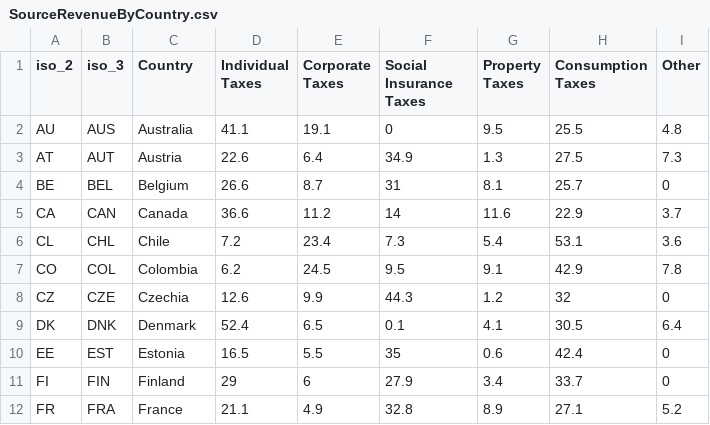
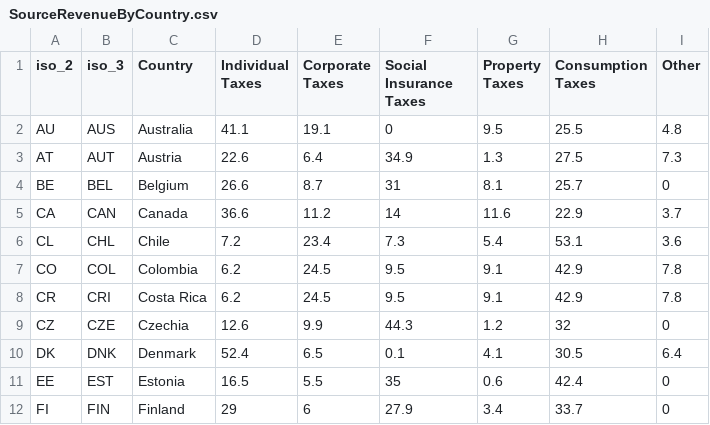
Before and after one commit to TaxFoundation/country-landing-pages, a CSV file: static/data/SourceRevenueByCountry.csv, drawn as a sheet; only a part is shown; the shorter side is filled out with more unchanged rows; the diff names each change by its address in the sheet, - before the commit and + after, or states it on an @@ line.

```diff
--- a/static/data/SourceRevenueByCountry.csv
+++ b/static/data/SourceRevenueByCountry.csv
+row 8: CR | CRI | Costa Rica | 6.2 | 24.5 | 9.5 | 9.1 | 42.9 | 7.8
```
Also changed, not shown: static/data/ConsumptionData.csv, static/data/CountryCorporateNPVAllYears.csv, 6 other files.
